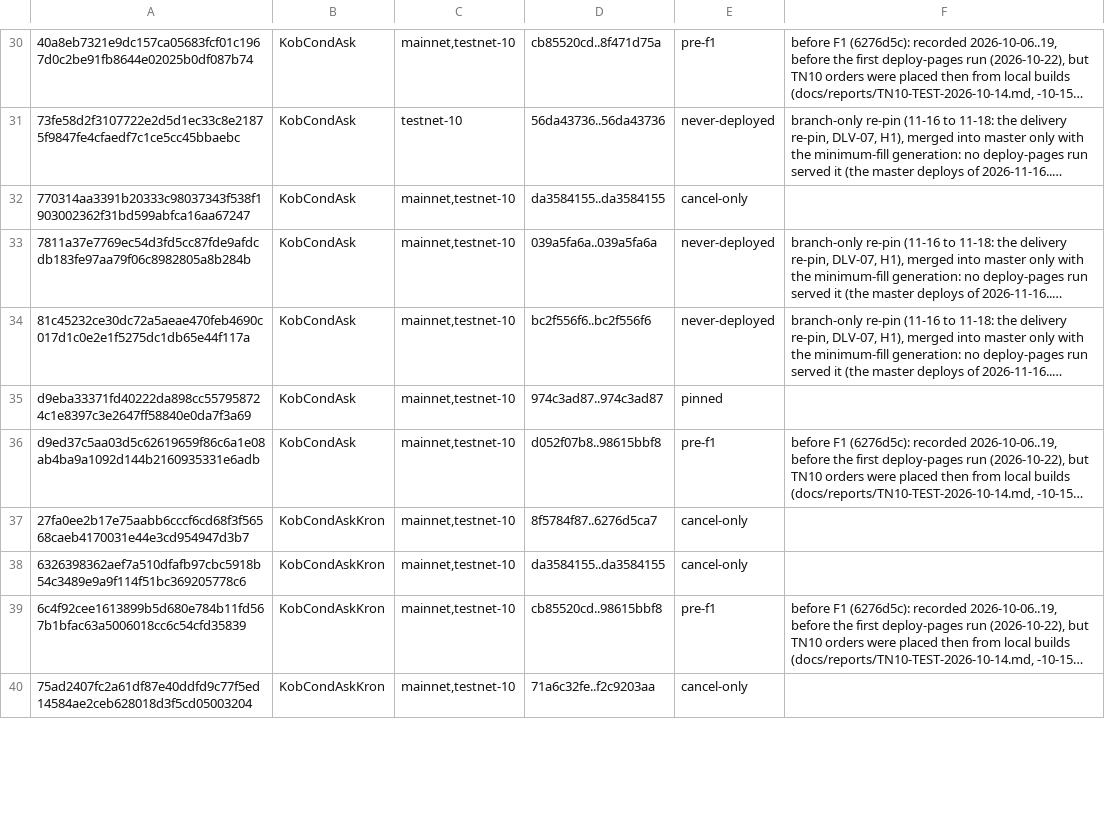
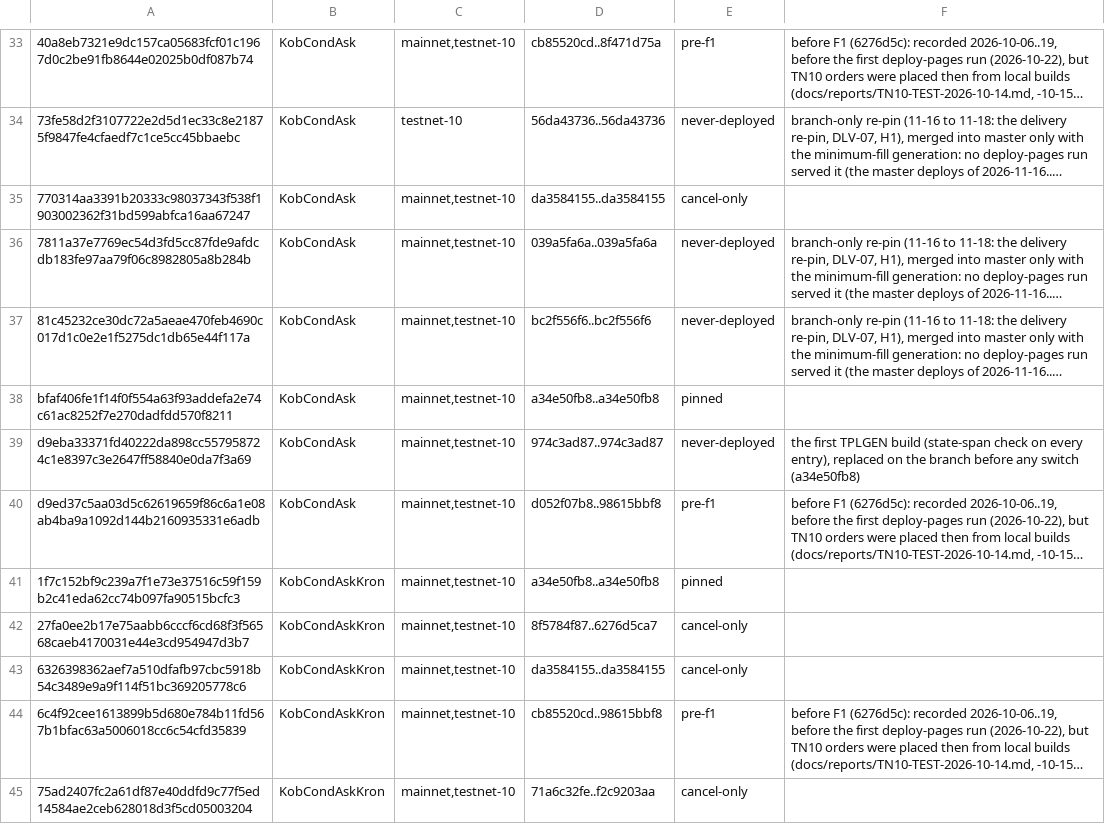
Before and after one commit to RossKU/kob, a TSV file: crates/kob-protocol/data/retired/record-history.tsv, drawn as a sheet; only a part is shown, gaps mark what is left out; long unchanged cells end in …; addresses are those after the commit; the diff covers the shown part only; the diff names each change by its address in the sheet, - before the commit and + after, or states it on an @@ line.

```diff
--- a/crates/kob-protocol/data/retired/record-history.tsv
+++ b/crates/kob-protocol/data/retired/record-history.tsv
+row 38: bfaf406fe1f14f0f554a63f93addefa2e74c61ac8252f7e270dadfdd570f8211 | KobCondAsk | mainnet,testnet-10 | a34e50fb8..a34e50fb8 | pinned
-E39: pinned
+E39: never-deployed
-F39: (empty)
+F39: the first TPLGEN build (state-span check on every entry), replaced on the branch before any switch (a34e50fb8)
+row 41: 1f7c152bf9c239a7f1e73e37516c59f159b2c41eda62cc74b097fa90515bcfc3 | KobCondAskKron | mainnet,testnet-10 | a34e50fb8..a34e50fb8 | pinned
```
Also changed, not shown: 16 added rows and 38 edited cells elsewhere in this file, 1 other file.
